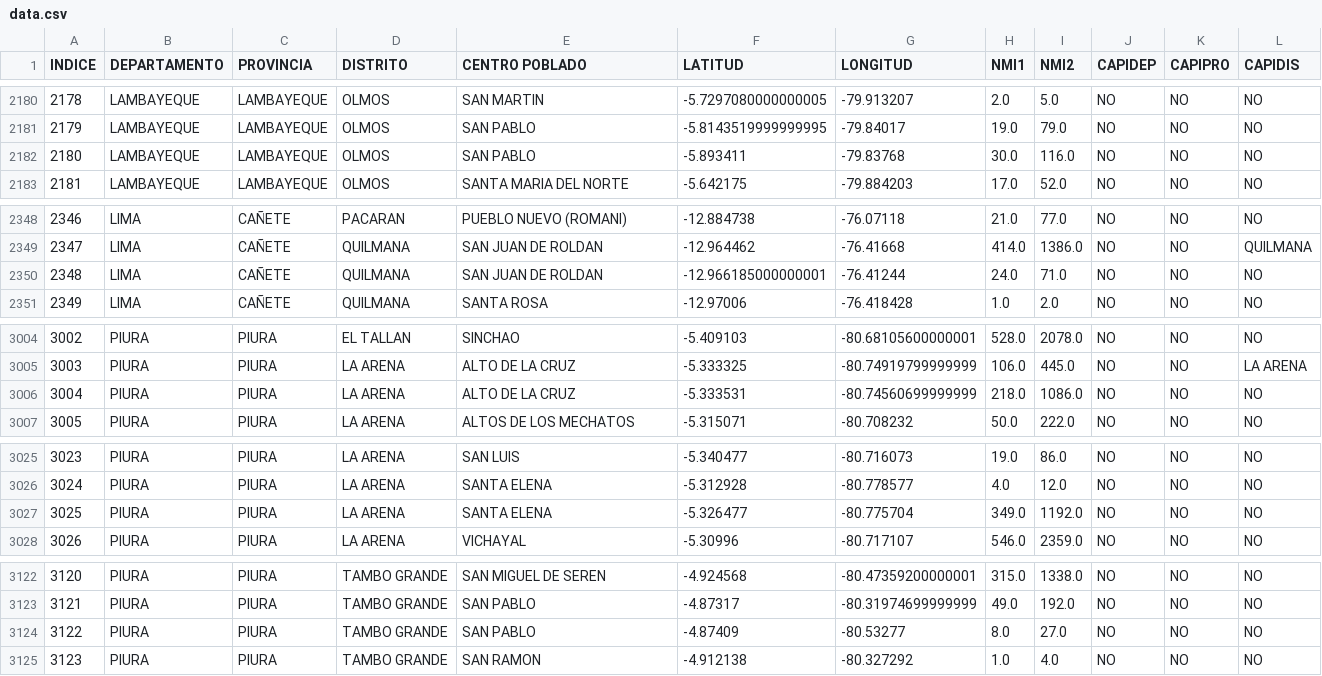
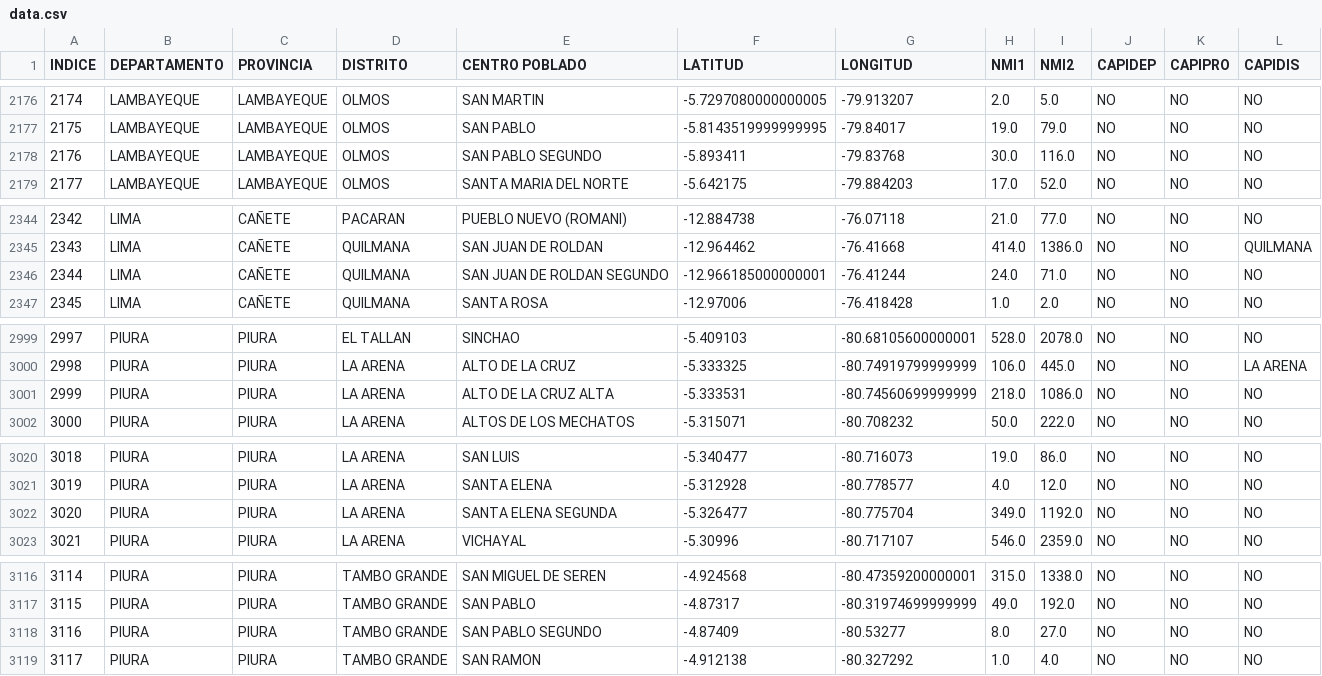
Before and after one commit to JuniorAlfredoHuerta/Base-de-Datos, a CSV file: data.csv, drawn as a sheet; only a part is shown, gaps mark what is left out; addresses are those after the commit; the diff covers the shown part only; the diff names each change by its address in the sheet, - before the commit and + after, or states it on an @@ line.

```diff
--- a/data.csv
+++ b/data.csv
@@ column A (INDICE) renumbered from row 916 down @@
-E2178 (CENTRO POBLADO): SAN PABLO
+E2178 (CENTRO POBLADO): SAN PABLO SEGUNDO
-E2346 (CENTRO POBLADO): SAN JUAN DE ROLDAN
+E2346 (CENTRO POBLADO): SAN JUAN DE ROLDAN SEGUNDO
-E3001 (CENTRO POBLADO): ALTO DE LA CRUZ
+E3001 (CENTRO POBLADO): ALTO DE LA CRUZ ALTA
-E3022 (CENTRO POBLADO): SANTA ELENA
+E3022 (CENTRO POBLADO): SANTA ELENA SEGUNDA
-E3118 (CENTRO POBLADO): SAN PABLO
+E3118 (CENTRO POBLADO): SAN PABLO SEGUNDO
```
Also changed, not shown: 7 removed rows and 13 edited cells elsewhere in this file.
